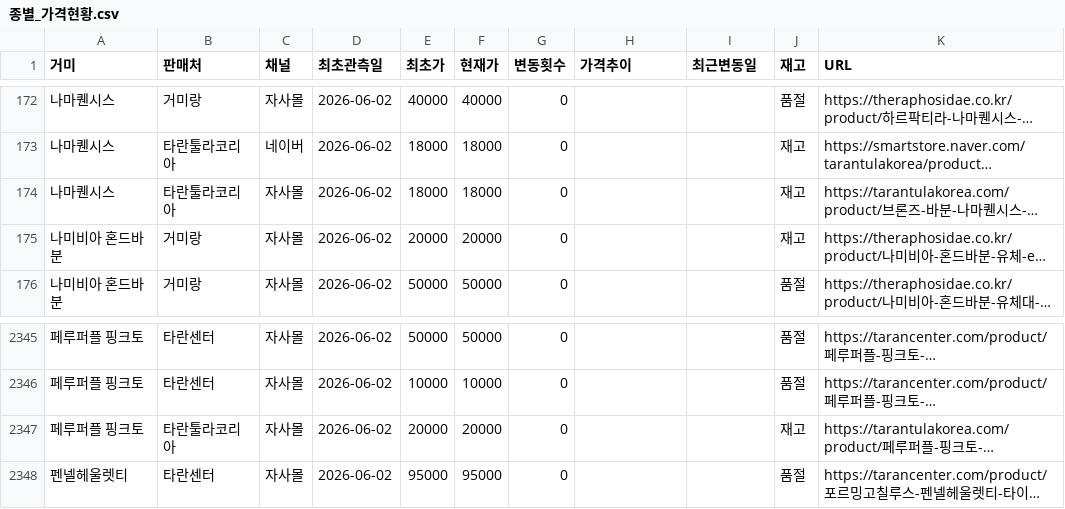
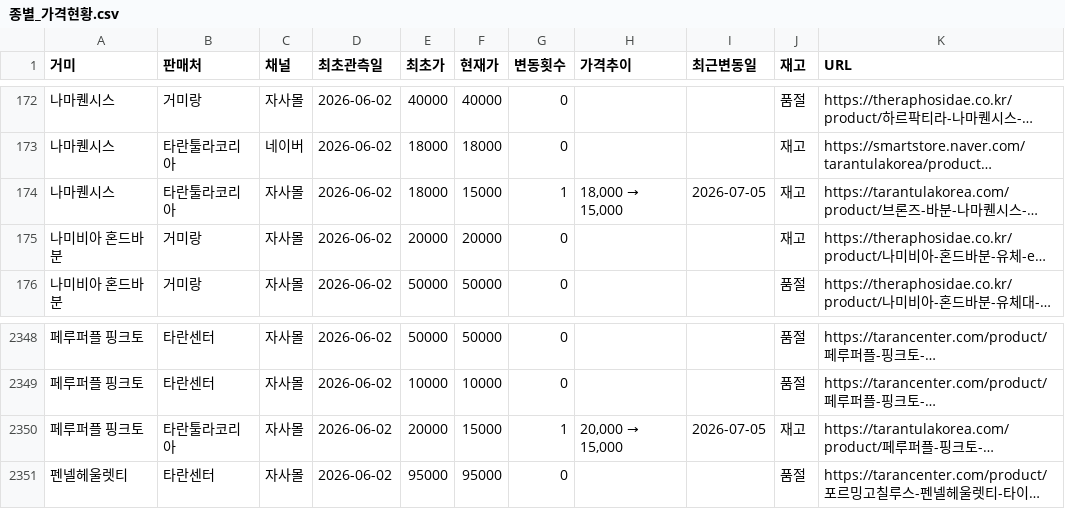
Before and after one commit to janghongku/tarantula-prices, a CSV file: outputs/종별_가격현황.csv, drawn as a sheet; only a part is shown, gaps mark what is left out; long unchanged cells end in …; addresses are those after the commit; the diff covers the shown part only; the diff names each change by its address in the sheet, - before the commit and + after, or states it on an @@ line.

```diff
--- a/outputs/종별_가격현황.csv
+++ b/outputs/종별_가격현황.csv
-F174 (현재가): 18000
+F174 (현재가): 15000
-G174 (변동횟수): 0
+G174 (변동횟수): 1
@@ H174 (가격추이): (empty) → 18,000 → 15,000 @@
-I174 (최근변동일): (empty)
+I174 (최근변동일): 2026-07-05
-F2350 (현재가): 20000
+F2350 (현재가): 15000
-G2350 (변동횟수): 0
+G2350 (변동횟수): 1
@@ H2350 (가격추이): (empty) → 20,000 → 15,000 @@
-I2350 (최근변동일): (empty)
+I2350 (최근변동일): 2026-07-05
```
Also changed, not shown: 5 added rows and 2 removed rows elsewhere in this file, outputs/가격변동_로그.csv, outputs/신규등록_로그.csv, 3 other files.
